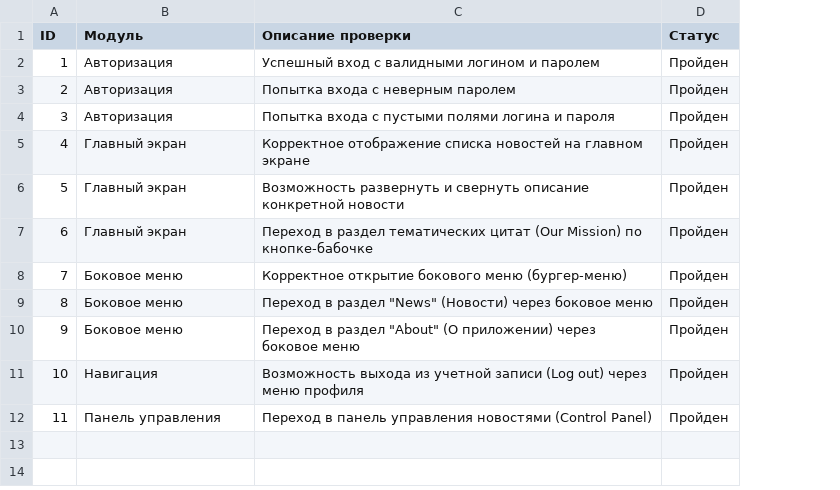
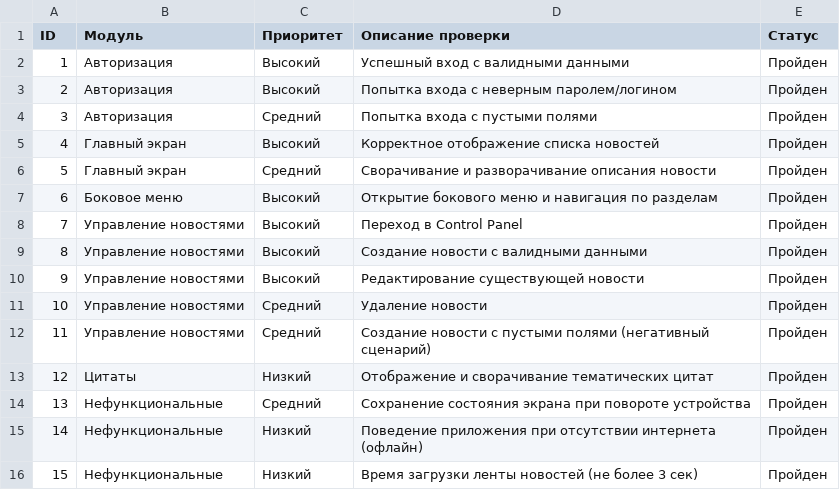
Before and after one commit to Grigory-Karpov/Diploma_Netology, a CSV file: Check.csv, drawn as a sheet; removed rows and columns are numbered as before the commit, all else as after; the diff names each change by its address in the sheet, - before the commit and + after, or states it on an @@ line.

Commit message:
Исправления по ревью 1: добавлены приоритеты, негативные проверки и 30 тест-кейсов

```diff
--- a/Check.csv
+++ b/Check.csv
+column C (Приоритет), rows 2-7: Высокий | Высокий | Средний | Высокий | Средний | Высокий; row 12: Средний
-D2 (Описание проверки): Успешный вход с валидными логином и паролем
+D2 (Описание проверки): Успешный вход с валидными данными
-D3 (Описание проверки): Попытка входа с неверным паролем
+D3 (Описание проверки): Попытка входа с неверным паролем/логином
-D4 (Описание проверки): Попытка входа с пустыми полями логина и пароля
+D4 (Описание проверки): Попытка входа с пустыми полями
-D5 (Описание проверки): …списка новостей на главном экране
+D5 (Описание проверки): …списка новостей
-D6 (Описание проверки): Возможность развернуть и свернуть описание конкретной новости
+D6 (Описание проверки): Сворачивание и разворачивание описания новости
-row 7: 6 | Главный экран | Переход в раздел тематических цитат (Our Mission) по кнопке-бабочке | Пройден
-row 8: 7 | Боковое меню | Корректное открытие бокового меню (бургер-меню) | Пройден
-row 9: 8 | Боковое меню | Переход в раздел "News" (Новости) через боковое меню | Пройден
@@ column A (ID) renumbered in row 7 @@
-D7 (Описание проверки): Переход в раздел "About" (О приложении) через боковое меню
+D7 (Описание проверки): Открытие бокового меню и навигация по разделам
-row 11: 10 | Навигация | Возможность выхода из учетной записи (Log out) через меню профиля | Пройден
+row 8: 7 | Управление новостями | Высокий | Переход в Control Panel | Пройден
+row 9: 8 | Управление новостями | Высокий | Создание новости с валидными данными | Пройден
+row 10: 9 | Управление новостями | Высокий | Редактирование существующей новости | Пройден
+row 11: 10 | Управление новостями | Средний | Удаление новости | Пройден
-B12 (Модуль): Панель управления
+B12 (Модуль): Управление новостями
-D12 (Описание проверки): Переход в панель управления новостями (Control Panel)
+D12 (Описание проверки): Создание новости с пустыми полями (негативный сценарий)
+row 13: 12 | Цитаты | Низкий | Отображение и сворачивание тематических цитат | Пройден
+row 14: 13 | Нефункциональные | Средний | Сохранение состояния экрана при повороте устройства | Пройден
+row 15: 14 | Нефункциональные | Низкий | Поведение приложения при отсутствии интернета (офлайн) | Пройден
+row 16: 15 | Нефункциональные | Низкий | Время загрузки ленты новостей (не более 3 сек) | Пройден
```
Also changed, not shown: 4 other files.
